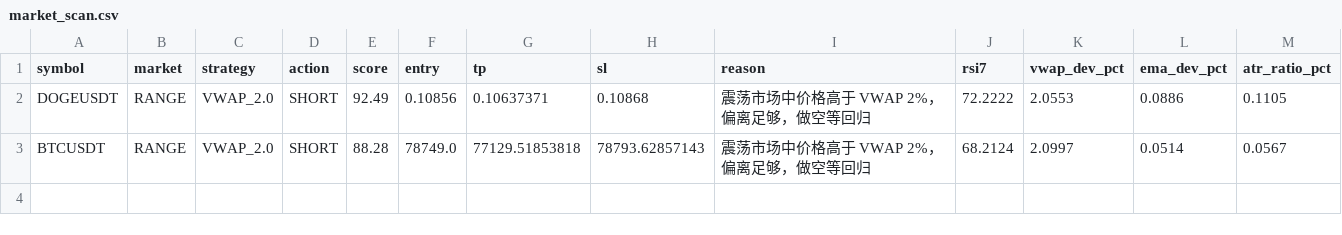
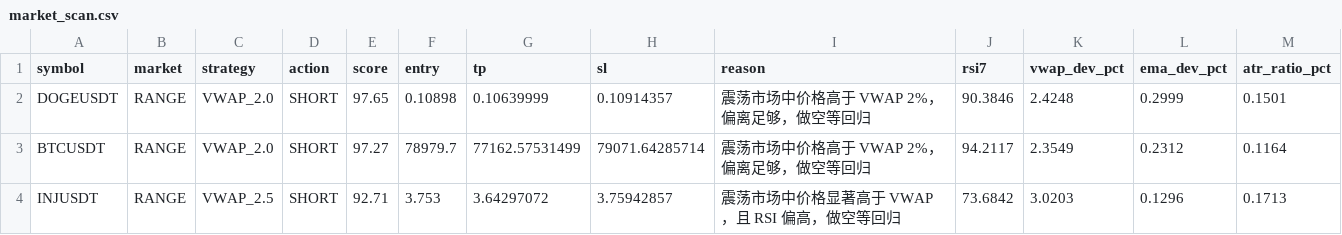
Before and after one commit to jihong0726/Back-Test, a CSV file: reports/market_scan.csv, drawn as a sheet.

```diff
--- a/reports/market_scan.csv
+++ b/reports/market_scan.csv
@@ -1,3 +1,4 @@
 symbol,market,strategy,action,score,entry,tp,sl,reason,rsi7,vwap_dev_pct,ema_dev_pct,atr_ratio_pct
-DOGEUSDT,RANGE,VWAP_2.0,SHORT,92.49,0.10856,0.10637371,0.10868,震荡市场中价格高于 VWAP 2%，偏离足够，做空等回归,72.2222,2.0553,0.0886,0.1105
-BTCUSDT,RANGE,VWAP_2.0,SHORT,88.28,78749.0,77129.51853818,78793.62857143,震荡市场中价格高于 VWAP 2%，偏离足够，做空等回归,68.2124,2.0997,0.0514,0.0567
+DOGEUSDT,RANGE,VWAP_2.0,SHORT,97.65,0.10898,0.10639999,0.10914357,震荡市场中价格高于 VWAP 2%，偏离足够，做空等回归,90.3846,2.4248,0.2999,0.1501
+BTCUSDT,RANGE,VWAP_2.0,SHORT,97.27,78979.7,77162.57531499,79071.64285714,震荡市场中价格高于 VWAP 2%，偏离足够，做空等回归,94.2117,2.3549,0.2312,0.1164
+INJUSDT,RANGE,VWAP_2.5,SHORT,92.71,3.753,3.64297072,3.75942857,震荡市场中价格显著高于 VWAP，且 RSI 偏高，做空等回归,73.6842,3.0203,0.1296,0.1713
```
Also changed, not shown: reports/decision_log.csv, reports/signals.csv, 3 other files.
